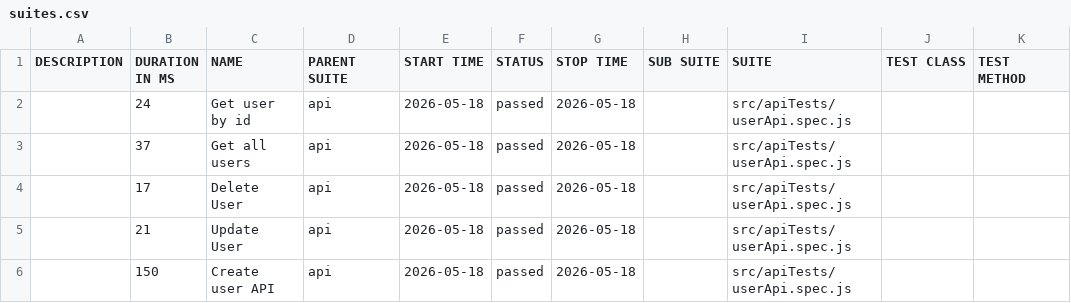
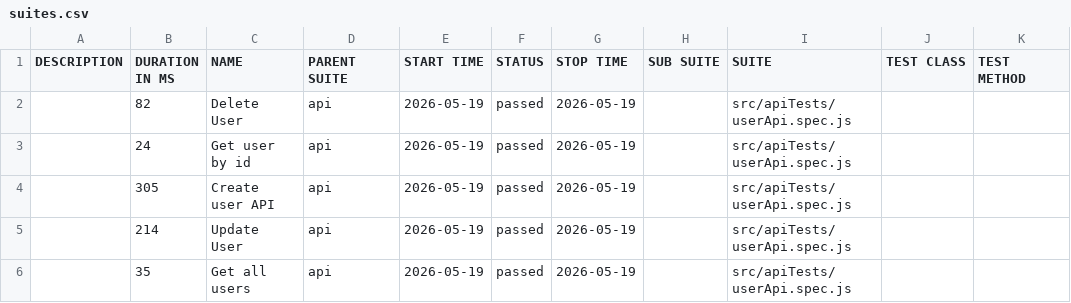
Before and after one commit to pranaya1997/Playwright-Framework, a CSV file: allure/data/suites.csv, drawn as a sheet.

```diff
--- a/allure/data/suites.csv
+++ b/allure/data/suites.csv
@@ -1,6 +1,6 @@
 "DESCRIPTION","DURATION IN MS","NAME","PARENT SUITE","START TIME","STATUS","STOP TIME","SUB SUITE","SUITE","TEST CLASS","TEST METHOD"
-"","24","Get user by id","api","2026-05-18","passed","2026-05-18","","src/apiTests/userApi.spec.js","",""
-"","37","Get all users","api","2026-05-18","passed","2026-05-18","","src/apiTests/userApi.spec.js","",""
-"","17","Delete User","api","2026-05-18","passed","2026-05-18","","src/apiTests/userApi.spec.js","",""
-"","21","Update User","api","2026-05-18","passed","2026-05-18","","src/apiTests/userApi.spec.js","",""
-"","150","Create user API","api","2026-05-18","passed","2026-05-18","","src/apiTests/userApi.spec.js","",""
+"","82","Delete User","api","2026-05-19","passed","2026-05-19","","src/apiTests/userApi.spec.js","",""
+"","24","Get user by id","api","2026-05-19","passed","2026-05-19","","src/apiTests/userApi.spec.js","",""
+"","305","Create user API","api","2026-05-19","passed","2026-05-19","","src/apiTests/userApi.spec.js","",""
+"","214","Update User","api","2026-05-19","passed","2026-05-19","","src/apiTests/userApi.spec.js","",""
+"","35","Get all users","api","2026-05-19","passed","2026-05-19","","src/apiTests/userApi.spec.js","",""
```
Also changed, not shown: 28 other files.
